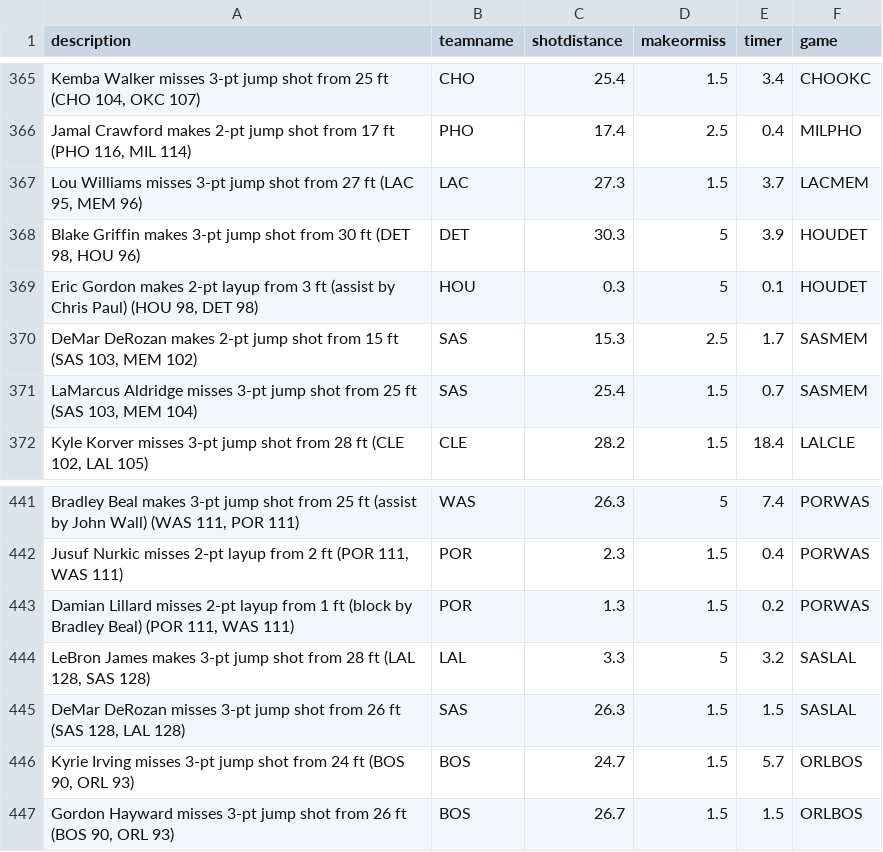
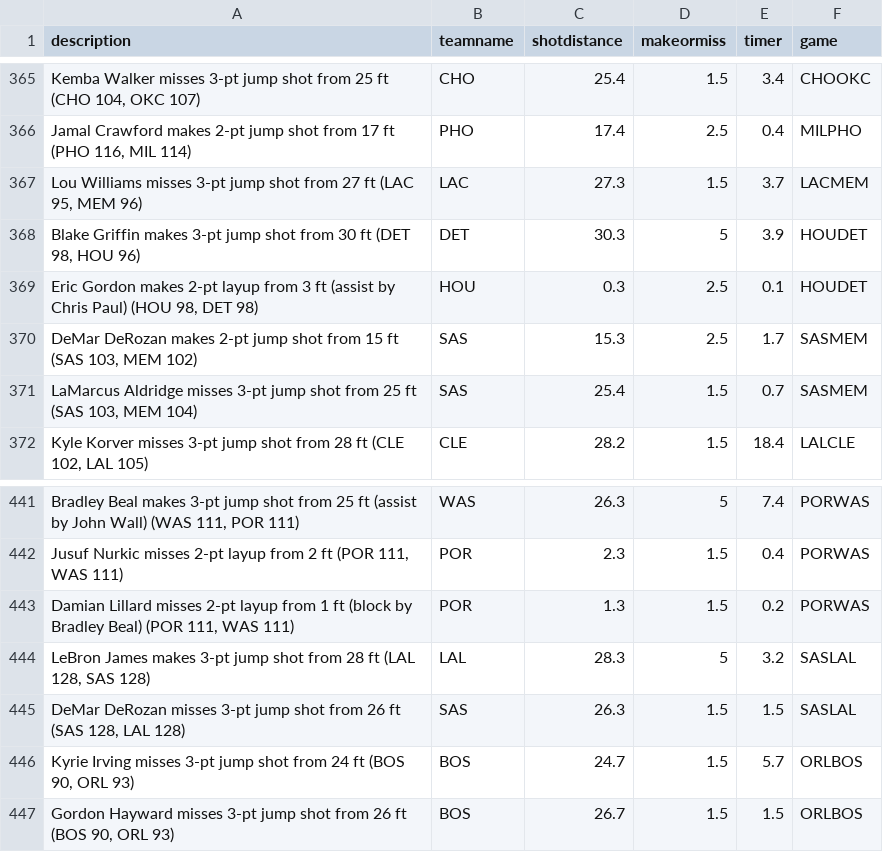
Before and after one commit to brian-glovebox/MakeOrMiss, a CSV file: client/src/assets/Scatter.csv, drawn as a sheet; only a part is shown, gaps mark what is left out.

```diff
--- a/client/src/assets/Scatter.csv
+++ b/client/src/assets/Scatter.csv
@@ -368,3 +368,3 @@
 "Blake Griffin makes 3-pt jump shot from 30 ft (DET 98, HOU 96)","DET",30.3,5,3.9,"HOUDET"
-"Eric Gordon makes 2-pt layup from 3 ft (assist by Chris Paul) (HOU 98, DET 98)","HOU",0.3,5,0.1,"HOUDET"
+"Eric Gordon makes 2-pt layup from 3 ft (assist by Chris Paul) (HOU 98, DET 98)","HOU",0.3,2.5,0.1,"HOUDET"
 "DeMar DeRozan makes 2-pt jump shot from 15 ft (SAS 103, MEM 102)","SAS",15.3,2.5,1.7,"SASMEM"
@@ -443,3 +443,3 @@
 "Damian Lillard misses 2-pt layup from 1 ft (block by Bradley Beal) (POR 111, WAS 111)","POR",1.3,1.5,0.2,"PORWAS"
-"LeBron James makes 3-pt jump shot from 28 ft (LAL 128, SAS 128)","LAL",3.3,5,3.2,"SASLAL"
+"LeBron James makes 3-pt jump shot from 28 ft (LAL 128, SAS 128)","LAL",28.3,5,3.2,"SASLAL"
 "DeMar DeRozan misses 3-pt jump shot from 26 ft (SAS 128, LAL 128)","SAS",26.3,1.5,1.5,"SASLAL"
```
Also changed, not shown: 10 other files.
